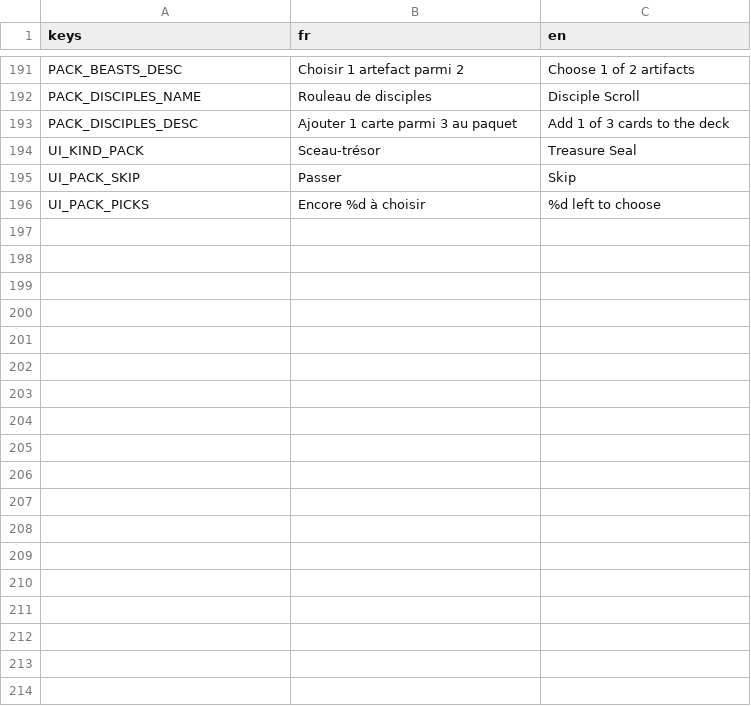
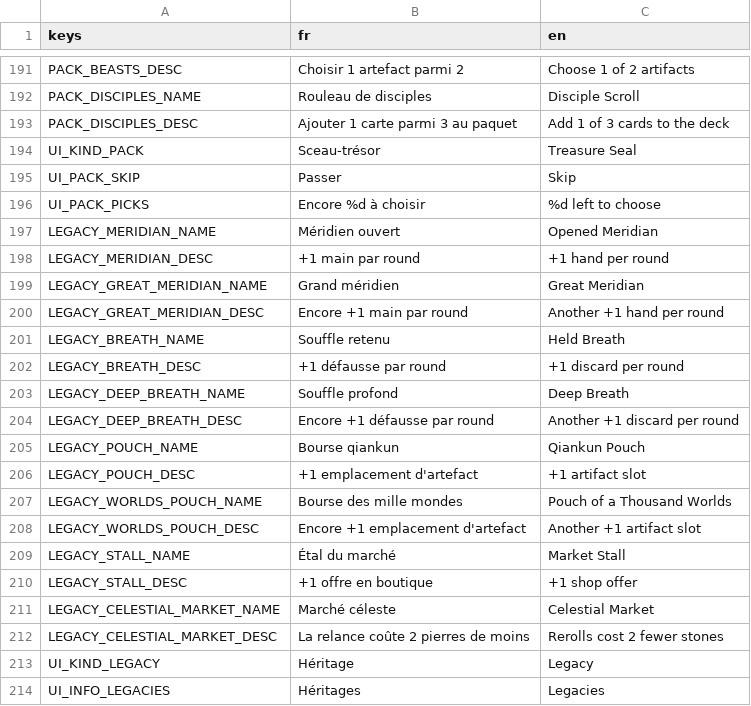
Before and after one commit to BazeOnigiri/deckbuilder-cultivation, a CSV file: localization/textes.csv, drawn as a sheet; only a part is shown, gaps mark what is left out; the diff names each change by its address in the sheet, - before the commit and + after, or states it on an @@ line.

```diff
--- a/localization/textes.csv
+++ b/localization/textes.csv
+row 197: LEGACY_MERIDIAN_NAME | Méridien ouvert | Opened Meridian
+row 198: LEGACY_MERIDIAN_DESC | +1 main par round | +1 hand per round
+row 199: LEGACY_GREAT_MERIDIAN_NAME | Grand méridien | Great Meridian
+row 200: LEGACY_GREAT_MERIDIAN_DESC | Encore +1 main par round | Another +1 hand per round
+row 201: LEGACY_BREATH_NAME | Souffle retenu | Held Breath
+row 202: LEGACY_BREATH_DESC | +1 défausse par round | +1 discard per round
+row 203: LEGACY_DEEP_BREATH_NAME | Souffle profond | Deep Breath
+row 204: LEGACY_DEEP_BREATH_DESC | Encore +1 défausse par round | Another +1 discard per round
+row 205: LEGACY_POUCH_NAME | Bourse qiankun | Qiankun Pouch
+row 206: LEGACY_POUCH_DESC | +1 emplacement d'artefact | +1 artifact slot
+row 207: LEGACY_WORLDS_POUCH_NAME | Bourse des mille mondes | Pouch of a Thousand Worlds
+row 208: LEGACY_WORLDS_POUCH_DESC | Encore +1 emplacement d'artefact | Another +1 artifact slot
+row 209: LEGACY_STALL_NAME | Étal du marché | Market Stall
+row 210: LEGACY_STALL_DESC | +1 offre en boutique | +1 shop offer
+row 211: LEGACY_CELESTIAL_MARKET_NAME | Marché céleste | Celestial Market
+row 212: LEGACY_CELESTIAL_MARKET_DESC | La relance coûte 2 pierres de moins | Rerolls cost 2 fewer stones
+row 213: UI_KIND_LEGACY | Héritage | Legacy
+row 214: UI_INFO_LEGACIES | Héritages | Legacies
```
Also changed, not shown: 34 other files.
